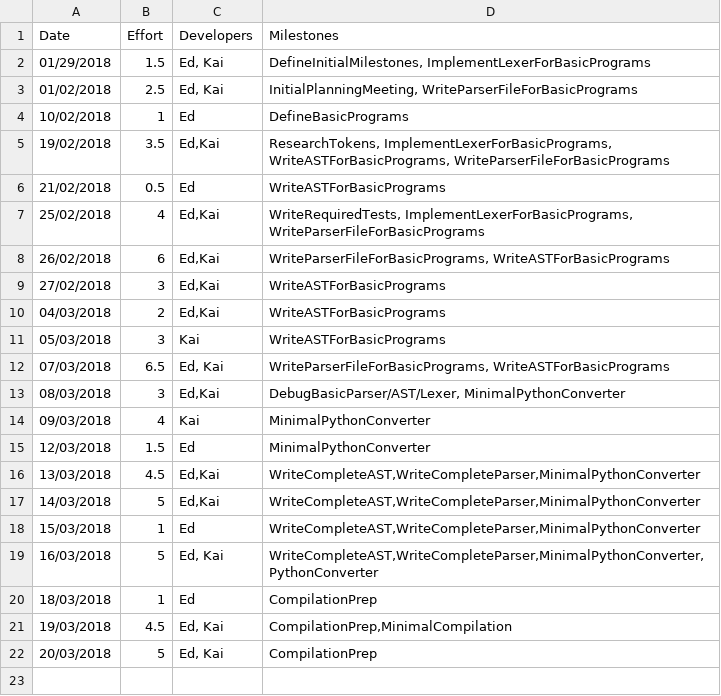
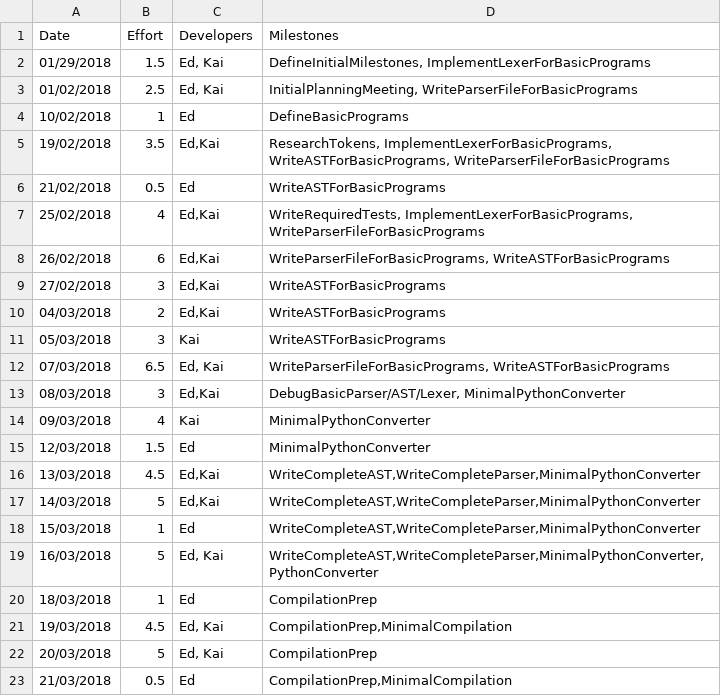
Before and after one commit to Kyzarok/C_Compiler, a CSV file: management/effort-log.csv, drawn as a sheet; the diff names each change by its address in the sheet, - before the commit and + after, or states it on an @@ line.

Commit message:
Some updates to context.hpp and management

```diff
--- a/management/effort-log.csv
+++ b/management/effort-log.csv
+row 23: 21/03/2018 | 0.5 | Ed | CompilationPrep,MinimalCompilation
```
Also changed, not shown: 1 other file.
